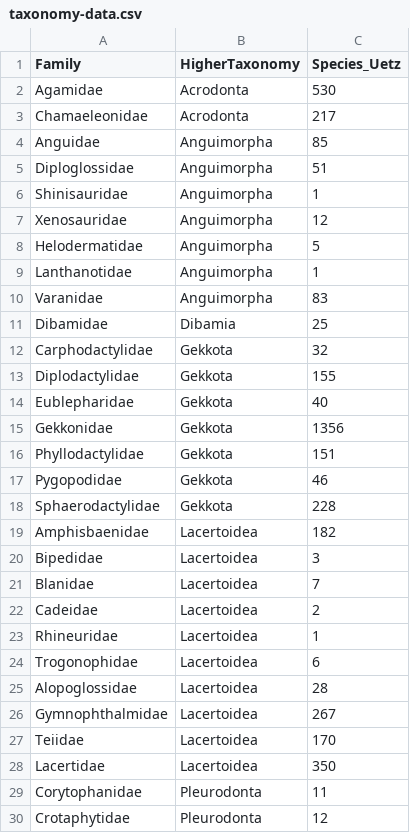
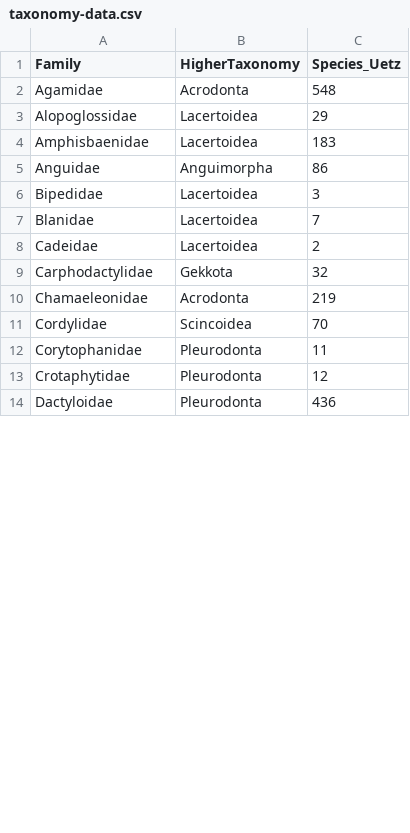
Before and after one commit to nhcooper123/lepidosaur-biteforce, a CSV file: data/taxonomy-data.csv, drawn as a sheet; only a part is shown; the shorter side is filled out with more unchanged rows; the diff covers the shown part only.

Commit message:
Update to May 2021 taxonomy

```diff
--- a/data/taxonomy-data.csv
+++ b/data/taxonomy-data.csv
@@ -1,20 +1,6 @@
 Family,HigherTaxonomy,Species_Uetz
-Agamidae,Acrodonta,530
-Chamaeleonidae,Acrodonta,217
-Anguidae,Anguimorpha,85
-Diploglossidae,Anguimorpha,51
-Shinisauridae,Anguimorpha,1
-Xenosauridae,Anguimorpha,12
-Helodermatidae,Anguimorpha,5
-Lanthanotidae,Anguimorpha,1
-Varanidae,Anguimorpha,83
-Dibamidae,Dibamia,25
-Carphodactylidae,Gekkota,32
-Diplodactylidae,Gekkota,155
-Eublepharidae,Gekkota,40
-Gekkonidae,Gekkota,1356
-Phyllodactylidae,Gekkota,151
-Pygopodidae,Gekkota,46
-Sphaerodactylidae,Gekkota,228
-Amphisbaenidae,Lacertoidea,182
+Agamidae,Acrodonta,548
+Alopoglossidae,Lacertoidea,29
+Amphisbaenidae,Lacertoidea,183
+Anguidae,Anguimorpha,86
 Bipedidae,Lacertoidea,3
@@ -22,8 +8,5 @@ Blanidae,Lacertoidea,7
 Cadeidae,Lacertoidea,2
-Rhineuridae,Lacertoidea,1
-Trogonophidae,Lacertoidea,6
-Alopoglossidae,Lacertoidea,28
-Gymnophthalmidae,Lacertoidea,267
-Teiidae,Lacertoidea,170
-Lacertidae,Lacertoidea,350
+Carphodactylidae,Gekkota,32
+Chamaeleonidae,Acrodonta,219
+Cordylidae,Scincoidea,70
 Corytophanidae,Pleurodonta,11
```
Also changed, not shown: 10 added rows, 2 removed rows, 1 moved row and 3 edited cells elsewhere in this file.
